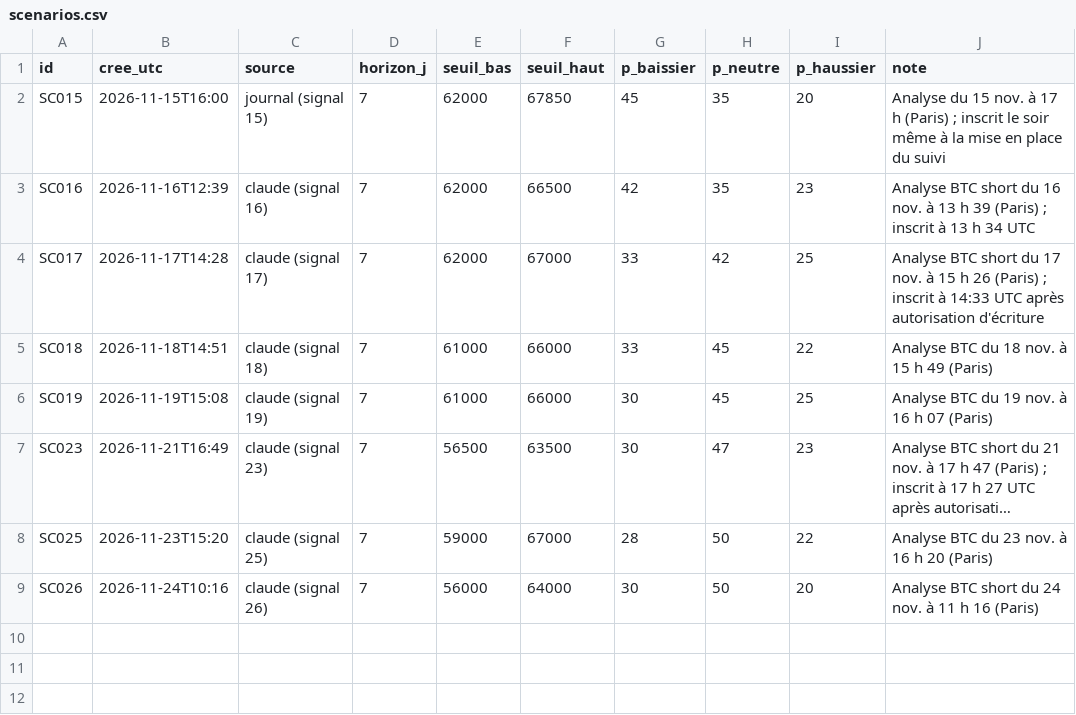
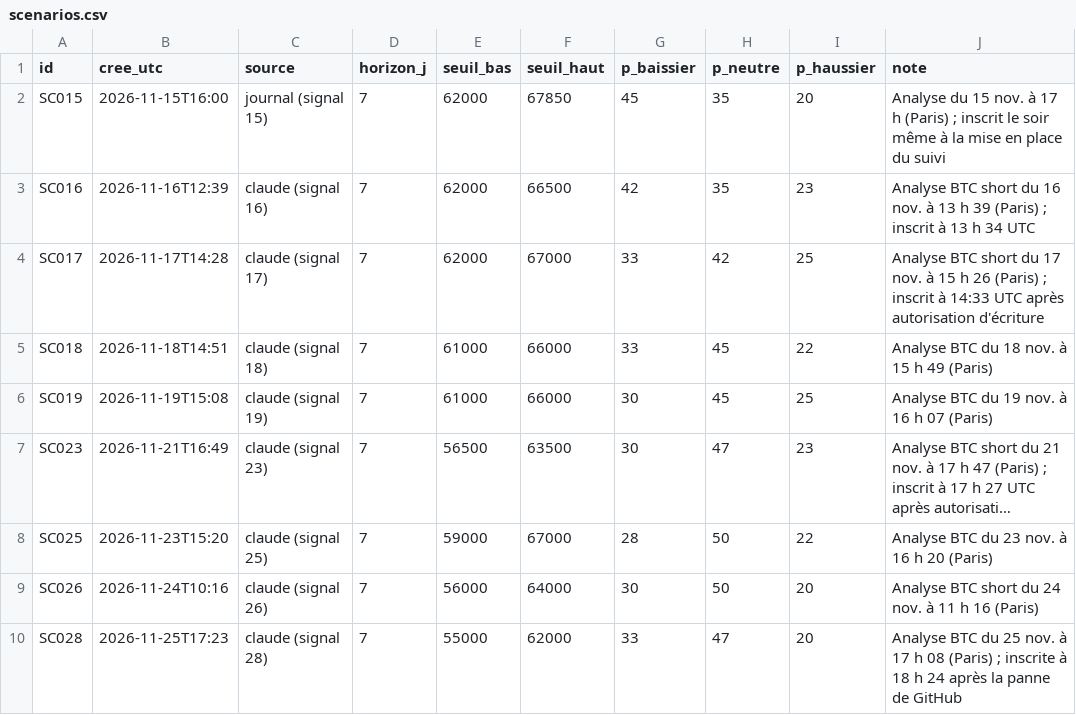
Before and after one commit to valentexi/btc-data, a CSV file: papier/scenarios.csv, drawn as a sheet; long unchanged cells end in ….

```diff
--- a/papier/scenarios.csv
+++ b/papier/scenarios.csv
@@ -9 +9,2 @@ SC025,2026-11-23T15:20,claude (signal 25),7,59000,67000,28,50,22,Analyse BTC du
 SC026,2026-11-24T10:16,claude (signal 26),7,56000,64000,30,50,20,Analyse BTC short du 24 nov. à 11 h 16 (Paris)
+SC028,2026-11-25T17:23,claude (signal 28),7,55000,62000,33,47,20,Analyse BTC du 25 nov. à 17 h 08 (Paris) ; inscrite à 18 h 24 après la panne de GitHub
```
Also changed, not shown: papier/plans.csv.
